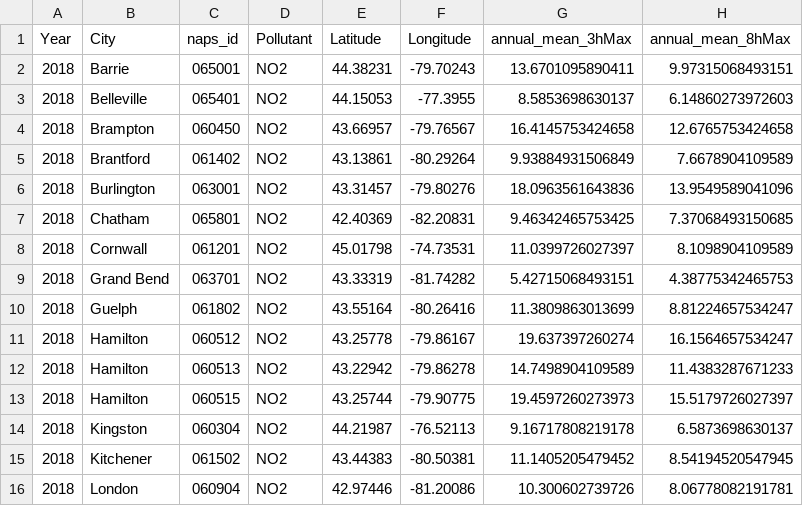
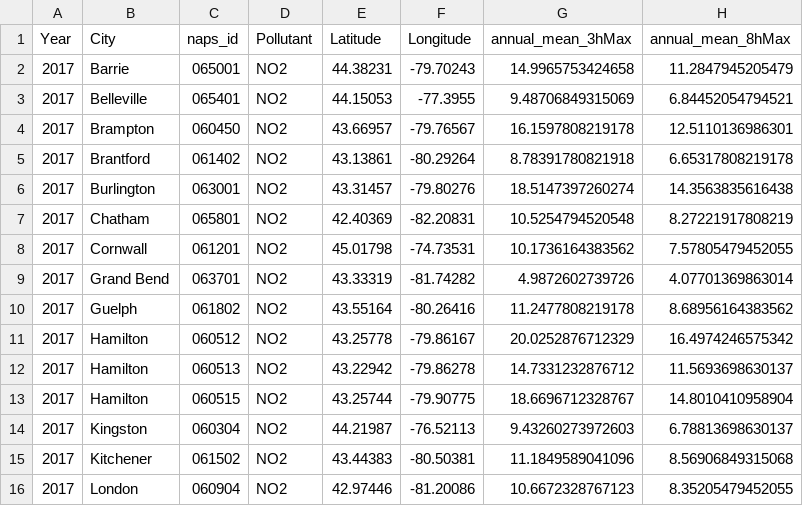
Before and after one commit to YangG24/Spatiotemporal-asthma-airpollution-ontario, a CSV file: cleaned_datasets/NO2_2017_ontario_annual_by_station.csv, drawn as a sheet; only a part is shown; the diff covers the shown part only.

```diff
--- a/cleaned_datasets/NO2_2017_ontario_annual_by_station.csv
+++ b/cleaned_datasets/NO2_2017_ontario_annual_by_station.csv
@@ -1,16 +1,16 @@
 "Year","City","naps_id","Pollutant","Latitude","Longitude","annual_mean_3hMax","annual_mean_8hMax"
-2018,"Barrie","065001","NO2",44.38231,-79.70243,13.6701095890411,9.97315068493151
-2018,"Belleville","065401","NO2",44.15053,-77.3955,8.5853698630137,6.14860273972603
-2018,"Brampton","060450","NO2",43.66957,-79.76567,16.4145753424658,12.6765753424658
-2018,"Brantford","061402","NO2",43.13861,-80.29264,9.93884931506849,7.6678904109589
-2018,"Burlington","063001","NO2",43.31457,-79.80276,18.0963561643836,13.9549589041096
-2018,"Chatham","065801","NO2",42.40369,-82.20831,9.46342465753425,7.37068493150685
-2018,"Cornwall","061201","NO2",45.01798,-74.73531,11.0399726027397,8.1098904109589
-2018,"Grand Bend","063701","NO2",43.33319,-81.74282,5.42715068493151,4.38775342465753
-2018,"Guelph","061802","NO2",43.55164,-80.26416,11.3809863013699,8.81224657534247
-2018,"Hamilton","060512","NO2",43.25778,-79.86167,19.637397260274,16.1564657534247
-2018,"Hamilton","060513","NO2",43.22942,-79.86278,14.7498904109589,11.4383287671233
-2018,"Hamilton","060515","NO2",43.25744,-79.90775,19.4597260273973,15.5179726027397
-2018,"Kingston","060304","NO2",44.21987,-76.52113,9.16717808219178,6.5873698630137
-2018,"Kitchener","061502","NO2",43.44383,-80.50381,11.1405205479452,8.54194520547945
-2018,"London","060904","NO2",42.97446,-81.20086,10.300602739726,8.06778082191781
+2017,"Barrie","065001","NO2",44.38231,-79.70243,14.9965753424658,11.2847945205479
+2017,"Belleville","065401","NO2",44.15053,-77.3955,9.48706849315069,6.84452054794521
+2017,"Brampton","060450","NO2",43.66957,-79.76567,16.1597808219178,12.5110136986301
+2017,"Brantford","061402","NO2",43.13861,-80.29264,8.78391780821918,6.65317808219178
+2017,"Burlington","063001","NO2",43.31457,-79.80276,18.5147397260274,14.3563835616438
+2017,"Chatham","065801","NO2",42.40369,-82.20831,10.5254794520548,8.27221917808219
+2017,"Cornwall","061201","NO2",45.01798,-74.73531,10.1736164383562,7.57805479452055
+2017,"Grand Bend","063701","NO2",43.33319,-81.74282,4.9872602739726,4.07701369863014
+2017,"Guelph","061802","NO2",43.55164,-80.26416,11.2477808219178,8.68956164383562
+2017,"Hamilton","060512","NO2",43.25778,-79.86167,20.0252876712329,16.4974246575342
+2017,"Hamilton","060513","NO2",43.22942,-79.86278,14.7331232876712,11.5693698630137
+2017,"Hamilton","060515","NO2",43.25744,-79.90775,18.6696712328767,14.8010410958904
+2017,"Kingston","060304","NO2",44.21987,-76.52113,9.43260273972603,6.78813698630137
+2017,"Kitchener","061502","NO2",43.44383,-80.50381,11.1849589041096,8.56906849315068
+2017,"London","060904","NO2",42.97446,-81.20086,10.6672328767123,8.35205479452055
```
Also changed, not shown: 3 added rows, 1 removed row and 69 edited cells elsewhere in this file, PHU_PM25_NO2_O3_blockkriging_popw_2013_2022.csv, cleaned_datasets/NO2_2015_ontario_annual_by_station.csv, 9 other files.
